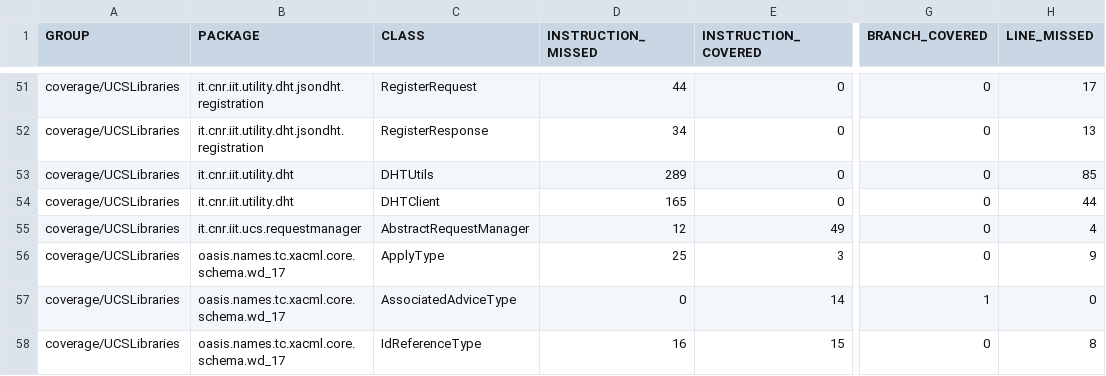
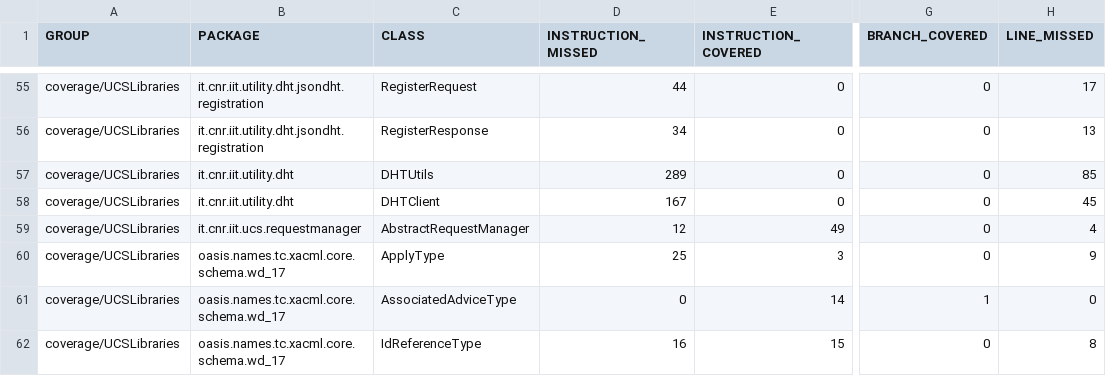
Before and after one commit to sifis-home/usage-control, a CSV file: reports/jacoco.csv, drawn as a sheet; only a part is shown, gaps mark what is left out; addresses are those after the commit; the diff covers the shown part only; the diff names each change by its address in the sheet, - before the commit and + after, or states it on an @@ line.

```diff
--- a/reports/jacoco.csv
+++ b/reports/jacoco.csv
-D58 (INSTRUCTION_MISSED): 165
+D58 (INSTRUCTION_MISSED): 167
-H58 (LINE_MISSED): 44
+H58 (LINE_MISSED): 45
```
Also changed, not shown: 4 added rows and 28 edited cells elsewhere in this file, 45 other files.
